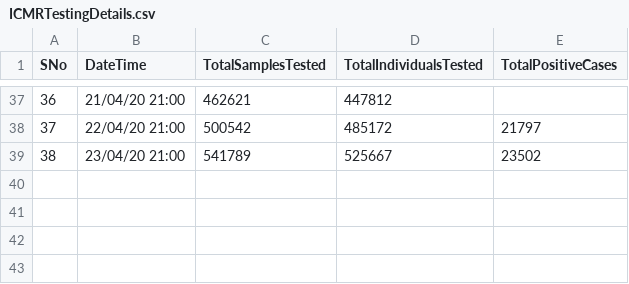
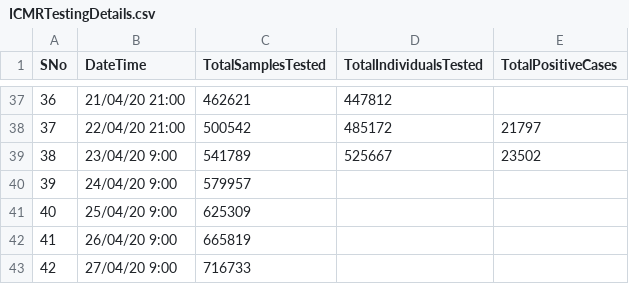
Before and after one commit to h2oai/covid19-datasets, a CSV file: data/India/ICMRTestingDetails.csv, drawn as a sheet; only a part is shown, gaps mark what is left out.

```diff
--- a/data/India/ICMRTestingDetails.csv
+++ b/data/India/ICMRTestingDetails.csv
@@ -38,2 +38,6 @@
 37,22/04/20 21:00,500542,485172,21797
-38,23/04/20 21:00,541789,525667,23502
+38,23/04/20 9:00,541789,525667,23502
+39,24/04/20 9:00,579957,,
+40,25/04/20 9:00,625309,,
+41,26/04/20 9:00,665819,,
+42,27/04/20 9:00,716733,,
```
Also changed, not shown: data/India/CaseDetailsIndia.csv.
